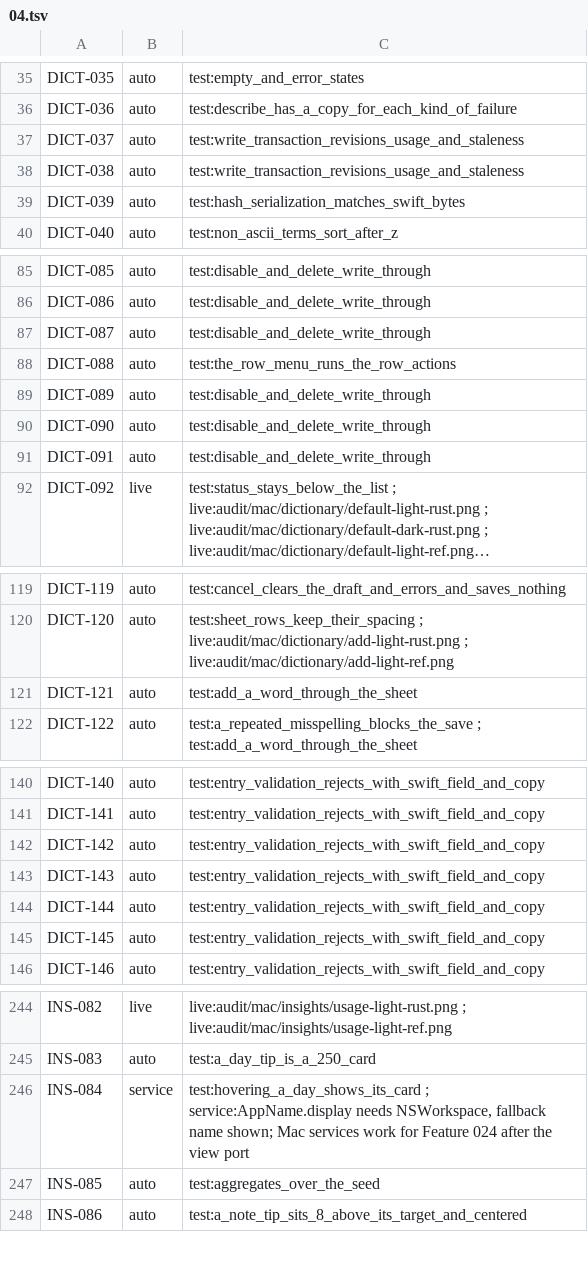
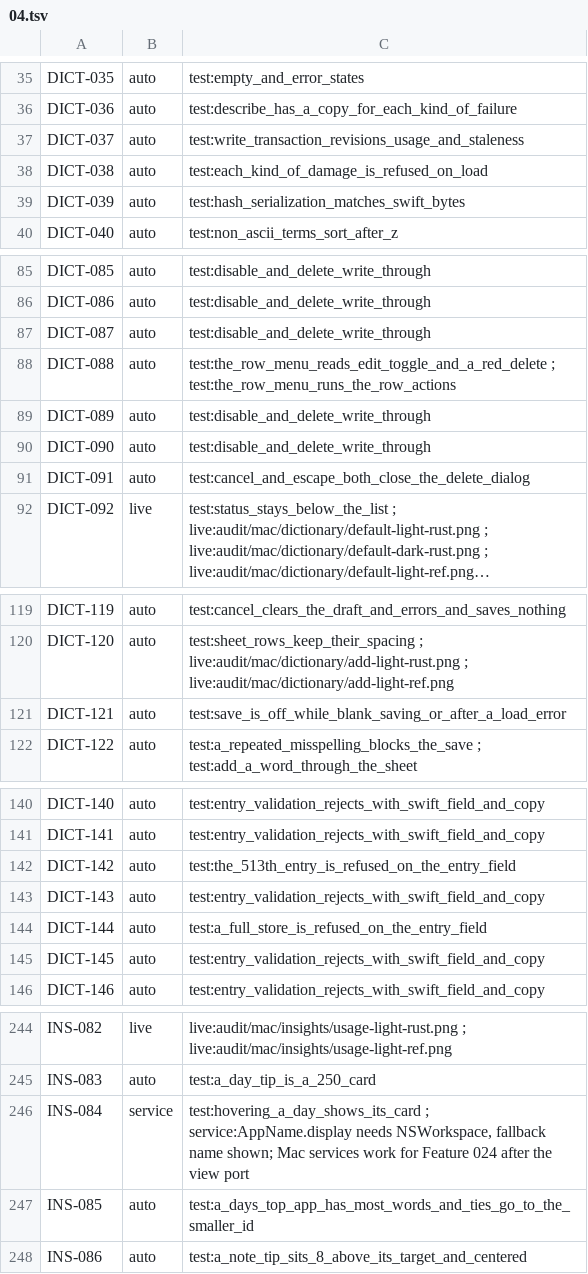
Before and after one commit to brunovskyoliver/local_flow, a TSV file: specs/024-gpui-desktop-views/inventory/status/04.tsv, drawn as a sheet; only a part is shown, gaps mark what is left out; long unchanged cells end in …; the diff covers the shown part only; the diff names each change by its address in the sheet, - before the commit and + after, or states it on an @@ line.

```diff
--- a/specs/024-gpui-desktop-views/inventory/status/04.tsv
+++ b/specs/024-gpui-desktop-views/inventory/status/04.tsv
-C38: test:write_transaction_revisions_usage_and_staleness
+C38: test:each_kind_of_damage_is_refused_on_load
-C88: test:the_row_menu_runs_the_row_actions
+C88: test:the_row_menu_reads_edit_toggle_and_a_red_delete ; test:the_row_menu_runs_the_row_actions
-C91: test:disable_and_delete_write_through
+C91: test:cancel_and_escape_both_close_the_delete_dialog
-C121: test:add_a_word_through_the_sheet
+C121: test:save_is_off_while_blank_saving_or_after_a_load_error
-C142: test:entry_validation_rejects_with_swift_field_and_copy
+C142: test:the_513th_entry_is_refused_on_the_entry_field
-C144: test:entry_validation_rejects_with_swift_field_and_copy
+C144: test:a_full_store_is_refused_on_the_entry_field
-C247: test:aggregates_over_the_seed
+C247: test:a_days_top_app_has_most_words_and_ties_go_to_the_smaller_id
```
Also changed, not shown: 18 edited cells elsewhere in this file, 8 other files.
